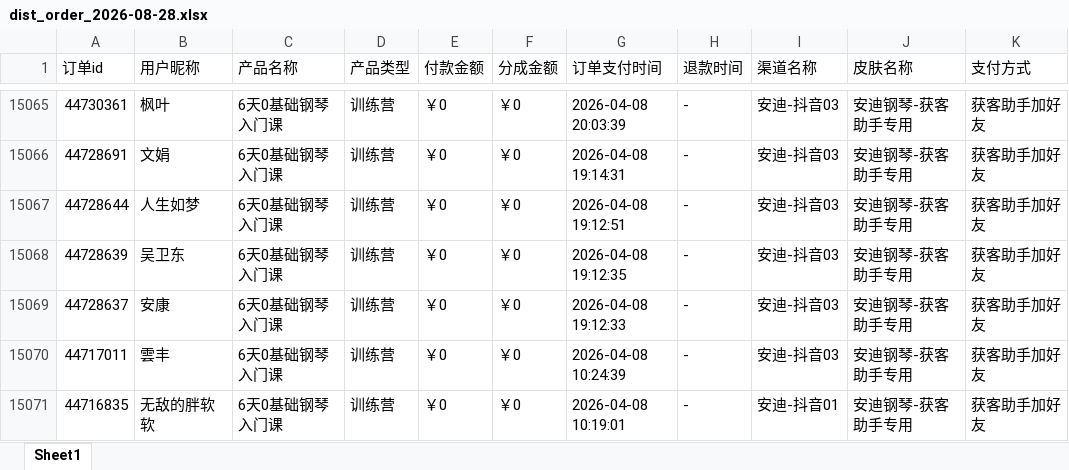
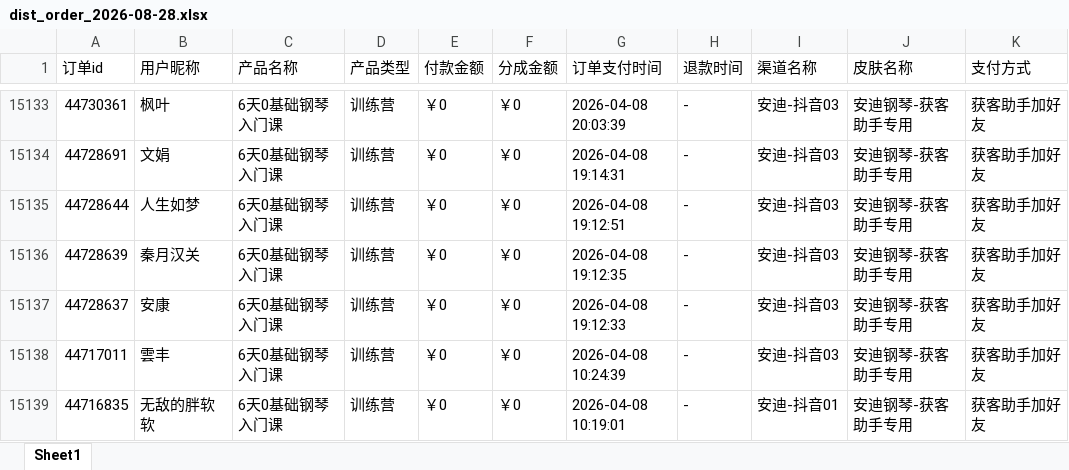
Before and after one commit to JNC121314/jianzhi-dashboard, an Excel workbook: data/exports/抖音/dist_order_2026-08-28.xlsx, sheet Sheet1, drawn as a sheet; only a part is shown, gaps mark what is left out; values as stored, in another font and other column widths than the file's, no borders; addresses are those after the commit; the diff covers the shown part only; the diff names each change by its address in the sheet, - before the commit and + after, or states it on an @@ line.

```diff
--- a/data/exports/抖音/dist_order_2026-08-28.xlsx (sheet Sheet1)
+++ b/data/exports/抖音/dist_order_2026-08-28.xlsx (sheet Sheet1)
-B15136 (用户昵称): 吴卫东
+B15136 (用户昵称): 秦月汉关
```
Also changed, not shown: 68 added rows elsewhere in this sheet, data/exports/严总/dist_order_2026-08-28.xlsx, data/exports/毛毛矩阵/dist_order_2026-08-28.xlsx, 7 other files.
